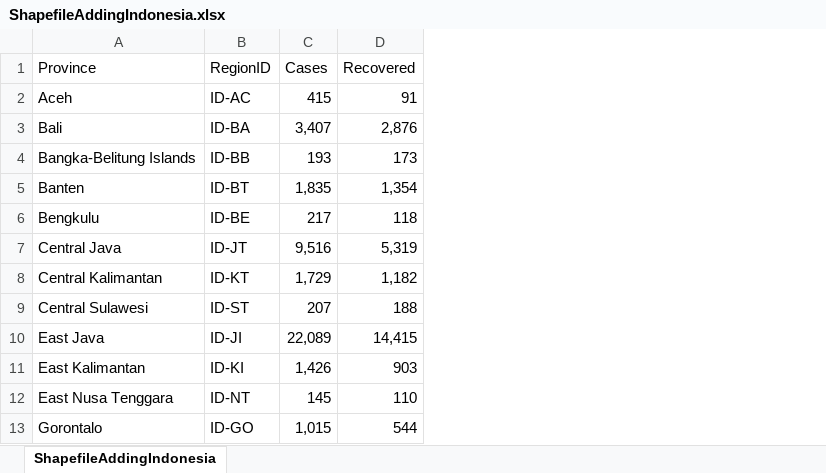
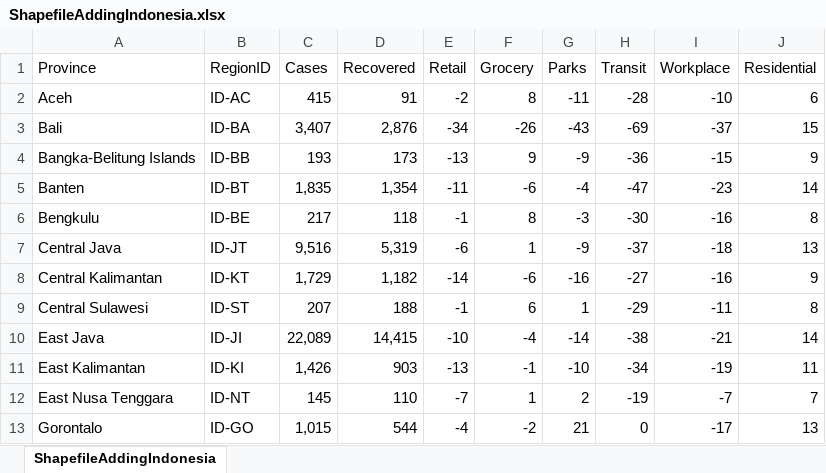
Before and after one commit to mitmedialab/Vida_Modeling, an Excel workbook: Data/Indonesia/Misc/ShapefileAddingIndonesia.xlsx, sheet ShapefileAddingIndonesia, drawn as a sheet; only a part is shown; values as stored, in another font and other column widths than the file's, no borders; the diff names each change by its address in the sheet, - before the commit and + after, or states it on an @@ line.

```diff
--- a/Data/Indonesia/Misc/ShapefileAddingIndonesia.xlsx (sheet ShapefileAddingIndonesia)
+++ b/Data/Indonesia/Misc/ShapefileAddingIndonesia.xlsx (sheet ShapefileAddingIndonesia)
+column E (Retail), rows 2-13: -2 | -34 | -13 | -11 | -1 | -6 | -14 | -1 | -10 | -13 | -7 | -4
+column F (Grocery), rows 2-13: 8 | -26 | 9 | -6 | 8 | 1 | -6 | 6 | -4 | -1 | 1 | -2
+column G (Parks), rows 2-13: -11 | -43 | -9 | -4 | -3 | -9 | -16 | 1 | -14 | -10 | 2 | 21
+column H (Transit), rows 2-13: -28 | -69 | -36 | -47 | -30 | -37 | -27 | -29 | -38 | -34 | -19 | 0
+column I (Workplace), rows 2-13: -10 | -37 | -15 | -23 | -16 | -18 | -16 | -11 | -21 | -19 | -7 | -17
+column J (Residential), rows 2-13: 6 | 15 | 9 | 14 | 8 | 13 | 9 | 8 | 14 | 11 | 7 | 13
```
Also changed, not shown: Data/Data_Descriptions.xlsx, 4 other files.
